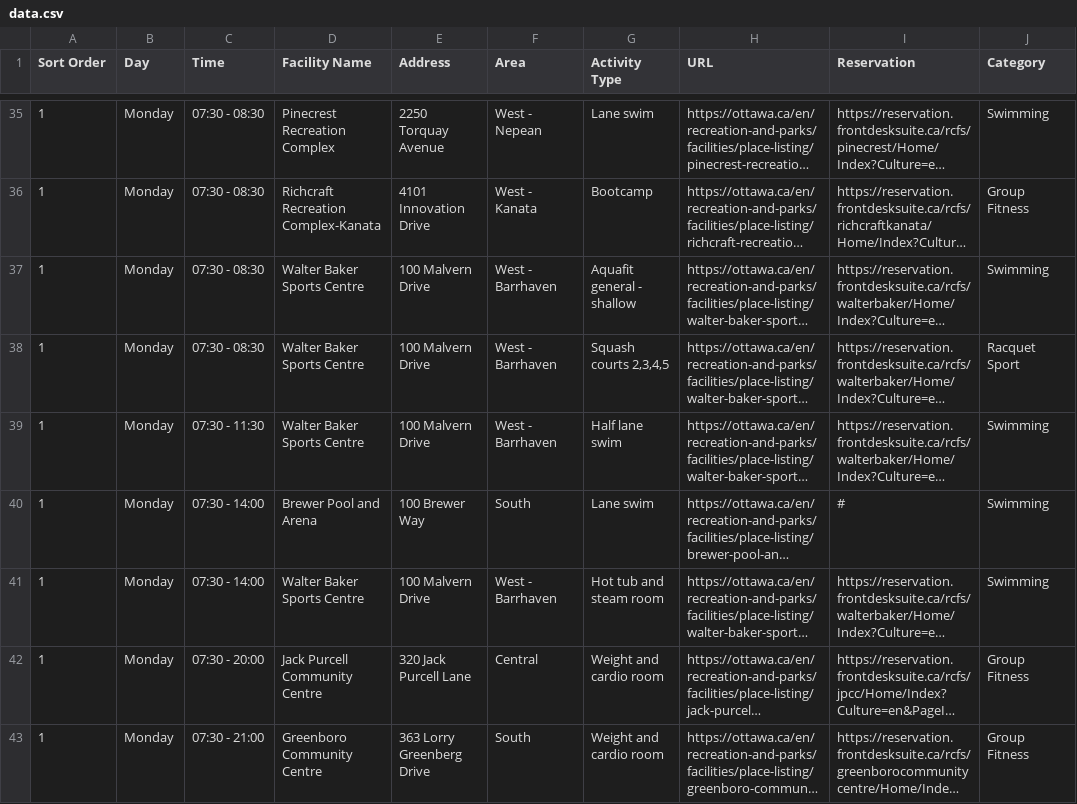
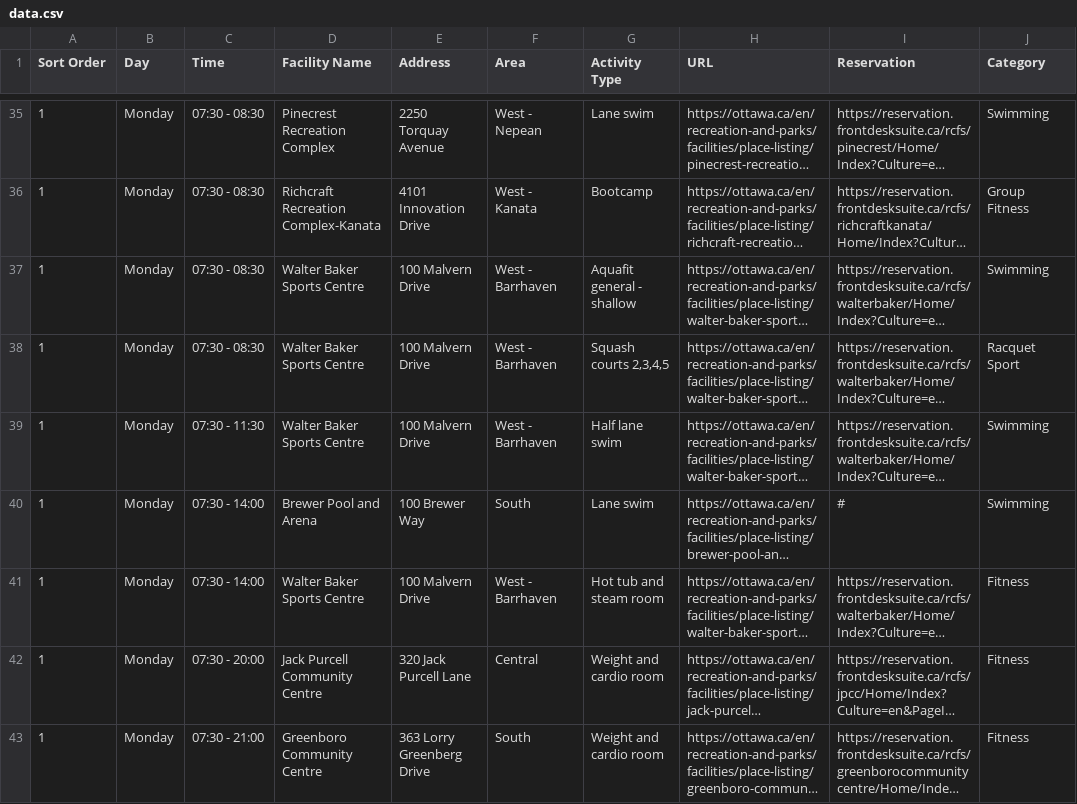
Before and after one commit to claudielarouche/claudielarouche, a CSV file: ottawa/data.csv, drawn as a sheet; only a part is shown, gaps mark what is left out; long unchanged cells end in …; the diff covers the shown part only; the diff names each change by its address in the sheet, - before the commit and + after, or states it on an @@ line.

```diff
--- a/ottawa/data.csv
+++ b/ottawa/data.csv
-J41 (Category): Swimming
+J41 (Category): Fitness
-J42:J43 (Category): Group Fitness
+J42:J43 (Category): Fitness
```
Also changed, not shown: 114 edited cells elsewhere in this file.
